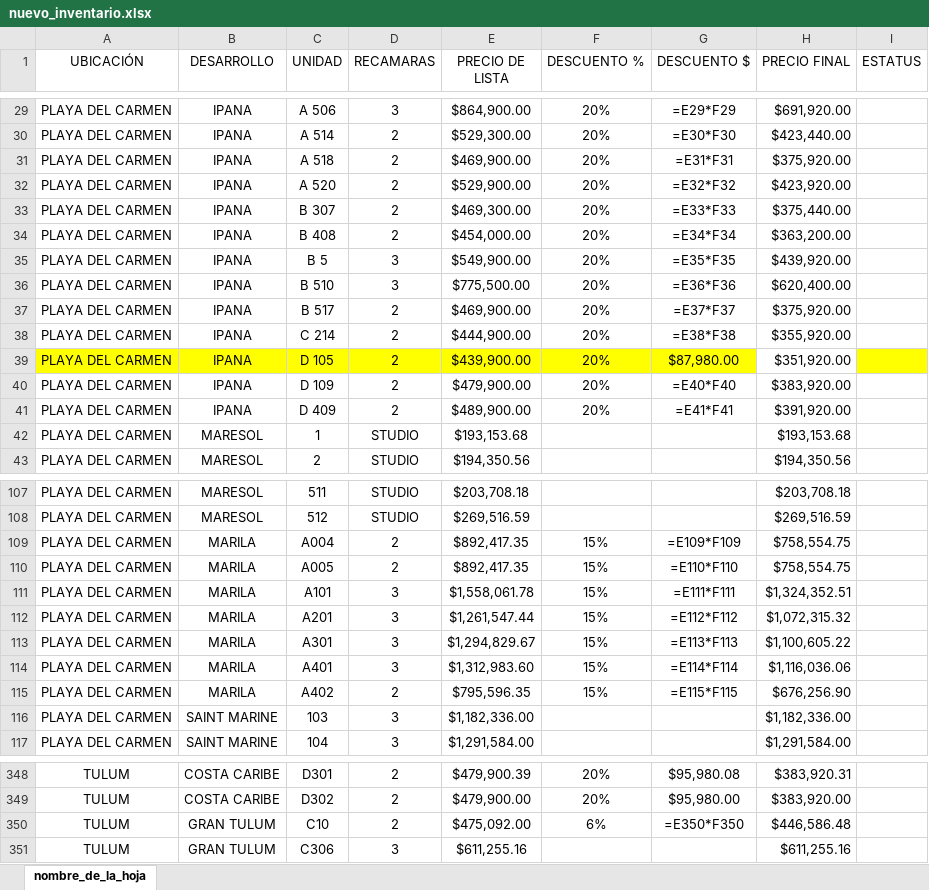
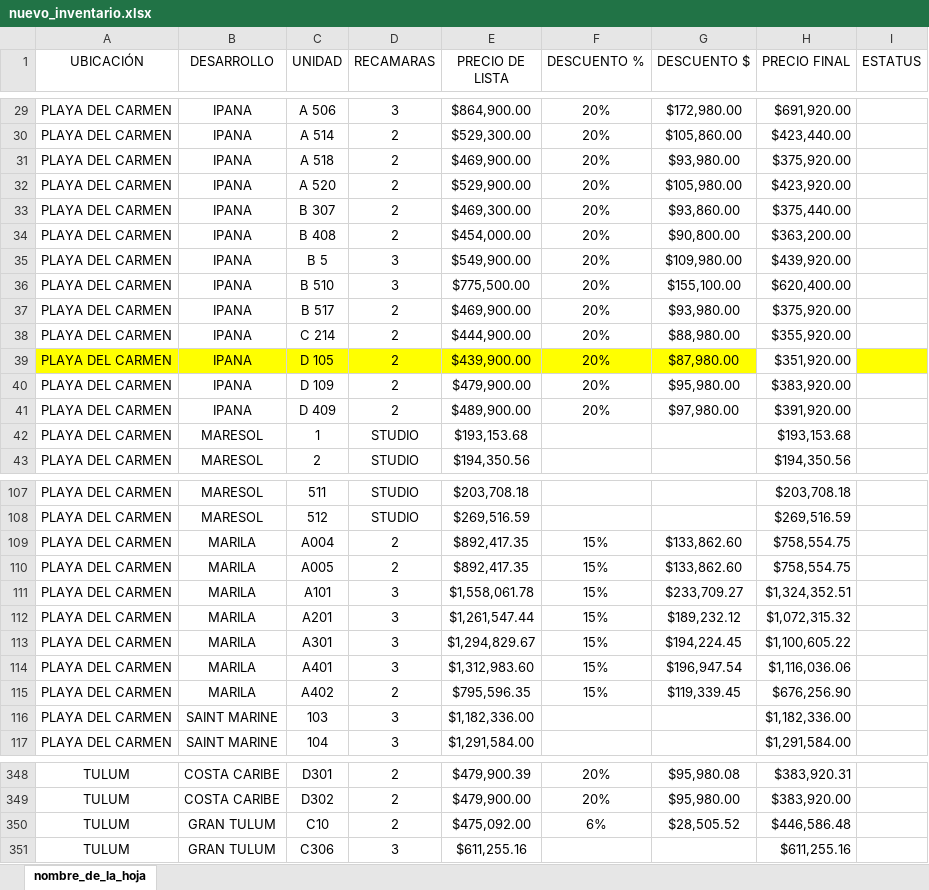
Before and after one commit to ellocodivision/Simcaweb, an Excel workbook: public/data/nuevo_inventario.xlsx, sheet nombre_de_la_hoja, drawn as a sheet; only a part is shown, gaps mark what is left out; values as stored, in another font and other column widths than the file's, no borders; formulas are shown in place of their values; conditional formats not drawn; the diff covers the shown part only; the diff names each change by its address in the sheet, - before the commit and + after, or states it on an @@ line.

```diff
--- a/public/data/nuevo_inventario.xlsx (sheet nombre_de_la_hoja)
+++ b/public/data/nuevo_inventario.xlsx (sheet nombre_de_la_hoja)
-G29 (DESCUENTO $): =E29*F29
+G29 (DESCUENTO $): $172,980.00
-G30 (DESCUENTO $): =E30*F30
+G30 (DESCUENTO $): $105,860.00
-G31 (DESCUENTO $): =E31*F31
+G31 (DESCUENTO $): $93,980.00
-G32 (DESCUENTO $): =E32*F32
+G32 (DESCUENTO $): $105,980.00
-G33 (DESCUENTO $): =E33*F33
+G33 (DESCUENTO $): $93,860.00
-G34 (DESCUENTO $): =E34*F34
+G34 (DESCUENTO $): $90,800.00
-G35 (DESCUENTO $): =E35*F35
+G35 (DESCUENTO $): $109,980.00
-G36 (DESCUENTO $): =E36*F36
+G36 (DESCUENTO $): $155,100.00
-G37 (DESCUENTO $): =E37*F37
+G37 (DESCUENTO $): $93,980.00
-G38 (DESCUENTO $): =E38*F38
+G38 (DESCUENTO $): $88,980.00
-G40 (DESCUENTO $): =E40*F40
+G40 (DESCUENTO $): $95,980.00
-G41 (DESCUENTO $): =E41*F41
+G41 (DESCUENTO $): $97,980.00
-G109 (DESCUENTO $): =E109*F109
+G109 (DESCUENTO $): $133,862.60
-G110 (DESCUENTO $): =E110*F110
+G110 (DESCUENTO $): $133,862.60
-G111 (DESCUENTO $): =E111*F111
+G111 (DESCUENTO $): $233,709.27
-G112 (DESCUENTO $): =E112*F112
+G112 (DESCUENTO $): $189,232.12
-G113 (DESCUENTO $): =E113*F113
+G113 (DESCUENTO $): $194,224.45
-G114 (DESCUENTO $): =E114*F114
+G114 (DESCUENTO $): $196,947.54
-G115 (DESCUENTO $): =E115*F115
+G115 (DESCUENTO $): $119,339.45
-G350 (DESCUENTO $): =E350*F350
+G350 (DESCUENTO $): $28,505.52
```
Also changed, not shown: 30 edited cells elsewhere in this sheet, 1 other file.
